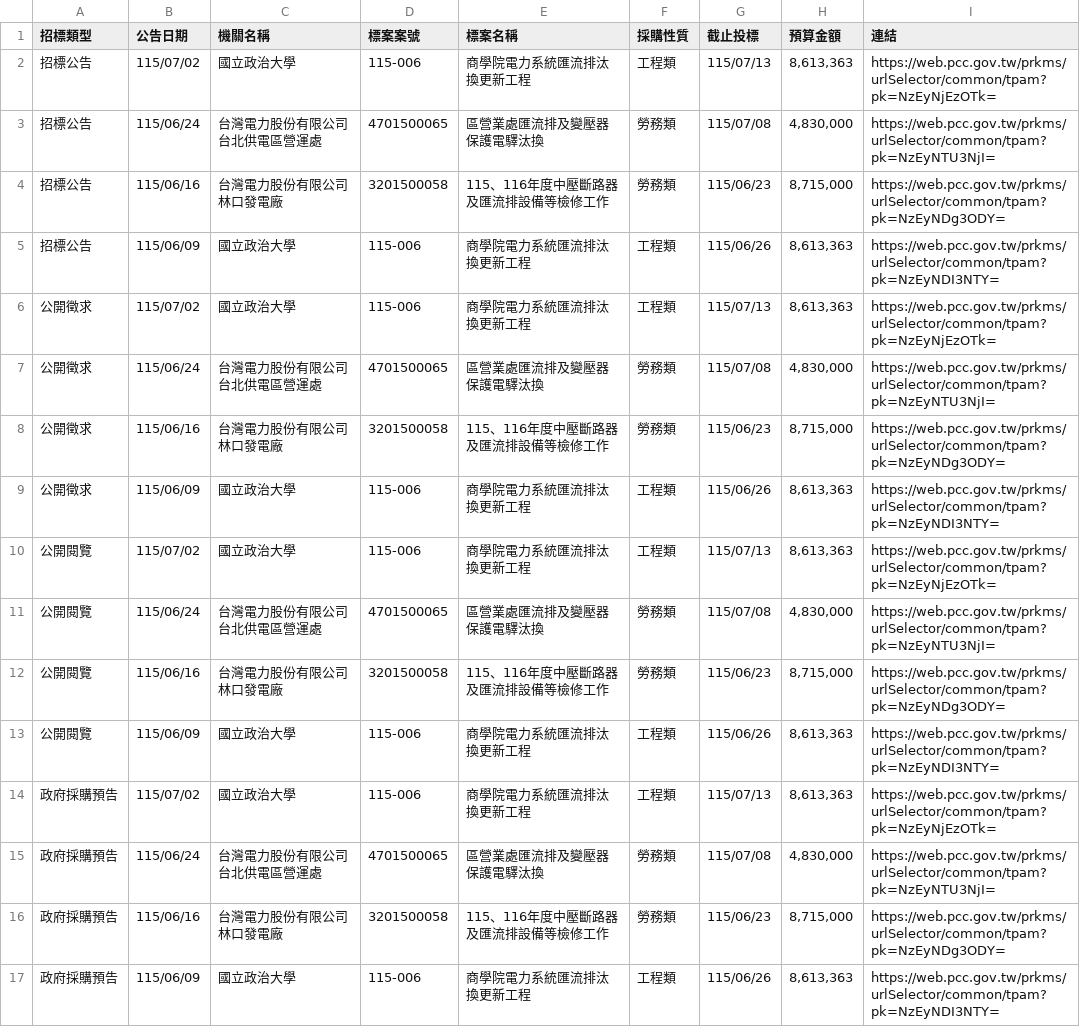
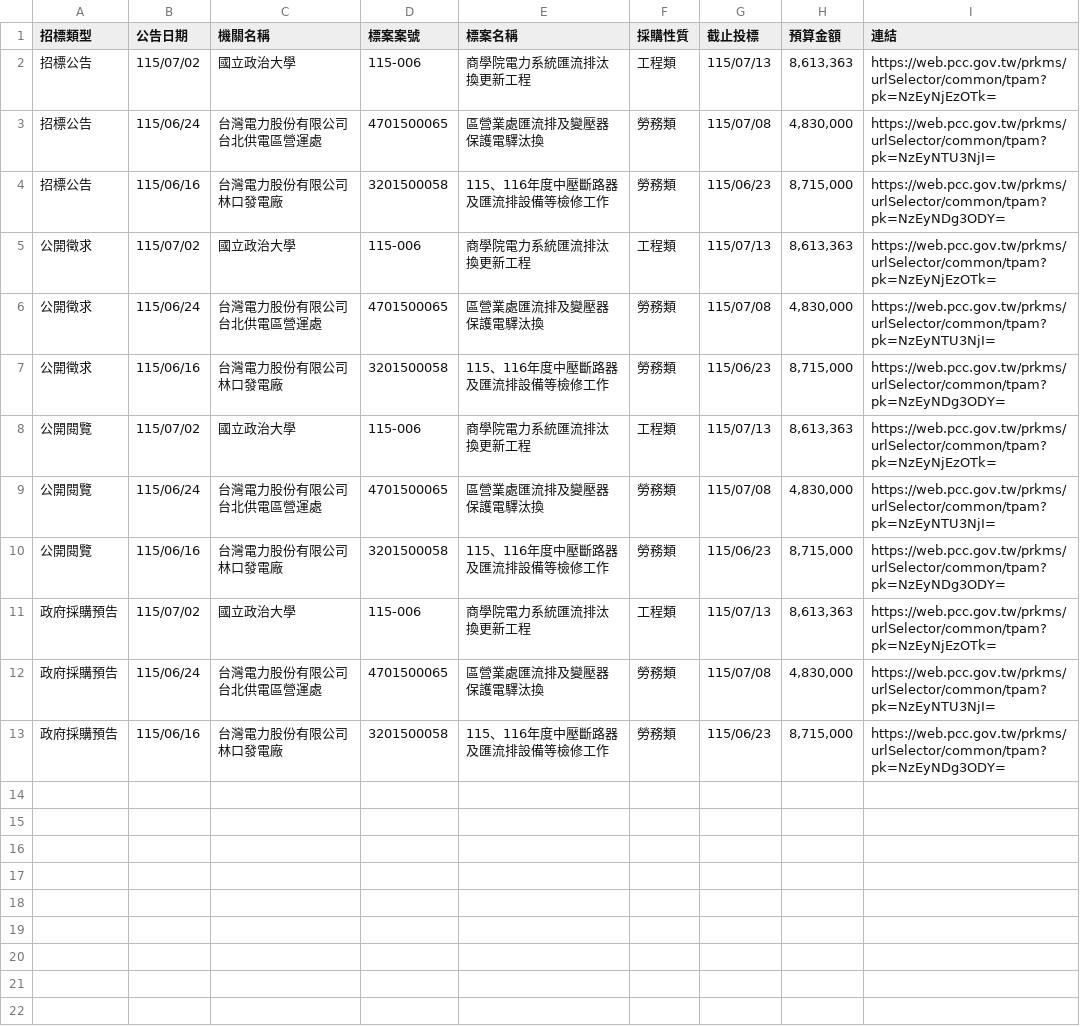
Before and after one commit to one393143/tender-tracker, a CSV file: data/task_1776264175035.csv, drawn as a sheet.

```diff
--- a/data/task_1776264175035.csv
+++ b/data/task_1776264175035.csv
@@ -4,3 +4,2 @@
 招標公告,115/06/16,台灣電力股份有限公司林口發電廠,3201500058,115、116年度中壓斷路器及匯流排設備等檢修工作,勞務類,115/06/23,"8,715,000",https://web.pcc.gov.tw/prkms/urlSelector/common/tpam?pk=NzEyNDg3ODY=
-招標公告,115/06/09,國立政治大學,115-006,商學院電力系統匯流排汰換更新工程,工程類,115/06/26,"8,613,363",https://web.pcc.gov.tw/prkms/urlSelector/common/tpam?pk=NzEyNDI3NTY=
 公開徵求,115/07/02,國立政治大學,115-006,商學院電力系統匯流排汰換更新工程,工程類,115/07/13,"8,613,363",https://web.pcc.gov.tw/prkms/urlSelector/common/tpam?pk=NzEyNjEzOTk=
@@ -8,3 +7,2 @@
 公開徵求,115/06/16,台灣電力股份有限公司林口發電廠,3201500058,115、116年度中壓斷路器及匯流排設備等檢修工作,勞務類,115/06/23,"8,715,000",https://web.pcc.gov.tw/prkms/urlSelector/common/tpam?pk=NzEyNDg3ODY=
-公開徵求,115/06/09,國立政治大學,115-006,商學院電力系統匯流排汰換更新工程,工程類,115/06/26,"8,613,363",https://web.pcc.gov.tw/prkms/urlSelector/common/tpam?pk=NzEyNDI3NTY=
 公開閱覽,115/07/02,國立政治大學,115-006,商學院電力系統匯流排汰換更新工程,工程類,115/07/13,"8,613,363",https://web.pcc.gov.tw/prkms/urlSelector/common/tpam?pk=NzEyNjEzOTk=
@@ -12,3 +10,2 @@
 公開閱覽,115/06/16,台灣電力股份有限公司林口發電廠,3201500058,115、116年度中壓斷路器及匯流排設備等檢修工作,勞務類,115/06/23,"8,715,000",https://web.pcc.gov.tw/prkms/urlSelector/common/tpam?pk=NzEyNDg3ODY=
-公開閱覽,115/06/09,國立政治大學,115-006,商學院電力系統匯流排汰換更新工程,工程類,115/06/26,"8,613,363",https://web.pcc.gov.tw/prkms/urlSelector/common/tpam?pk=NzEyNDI3NTY=
 政府採購預告,115/07/02,國立政治大學,115-006,商學院電力系統匯流排汰換更新工程,工程類,115/07/13,"8,613,363",https://web.pcc.gov.tw/prkms/urlSelector/common/tpam?pk=NzEyNjEzOTk=
@@ -16,2 +13 @@
 政府採購預告,115/06/16,台灣電力股份有限公司林口發電廠,3201500058,115、116年度中壓斷路器及匯流排設備等檢修工作,勞務類,115/06/23,"8,715,000",https://web.pcc.gov.tw/prkms/urlSelector/common/tpam?pk=NzEyNDg3ODY=
-政府採購預告,115/06/09,國立政治大學,115-006,商學院電力系統匯流排汰換更新工程,工程類,115/06/26,"8,613,363",https://web.pcc.gov.tw/prkms/urlSelector/common/tpam?pk=NzEyNDI3NTY=
```
